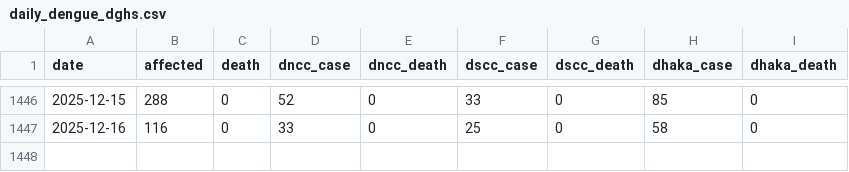
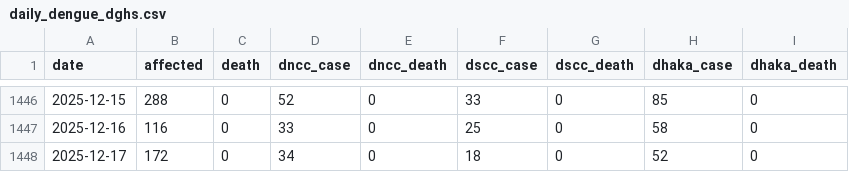
Before and after one commit to dnccinnovationlab/dengue-dashboard, a CSV file: daily_dengue_dghs.csv, drawn as a sheet; only a part is shown, gaps mark what is left out.

```diff
--- a/daily_dengue_dghs.csv
+++ b/daily_dengue_dghs.csv
@@ -1447 +1447,2 @@ date,affected,death,dncc_case,dncc_death,dscc_case,dscc_death,dhaka_case,dhaka_d
 2025-12-16,116,0,33,0,25,0,58,0
+2025-12-17,172,0,34,0,18,0,52,0
```
